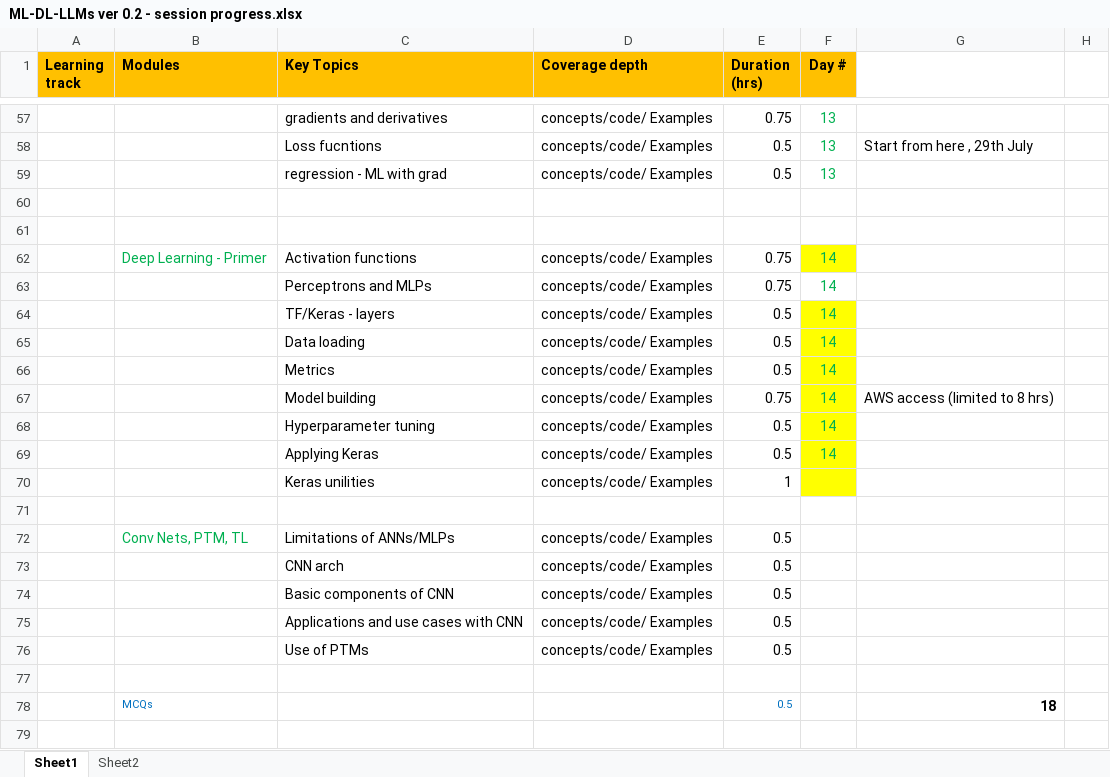
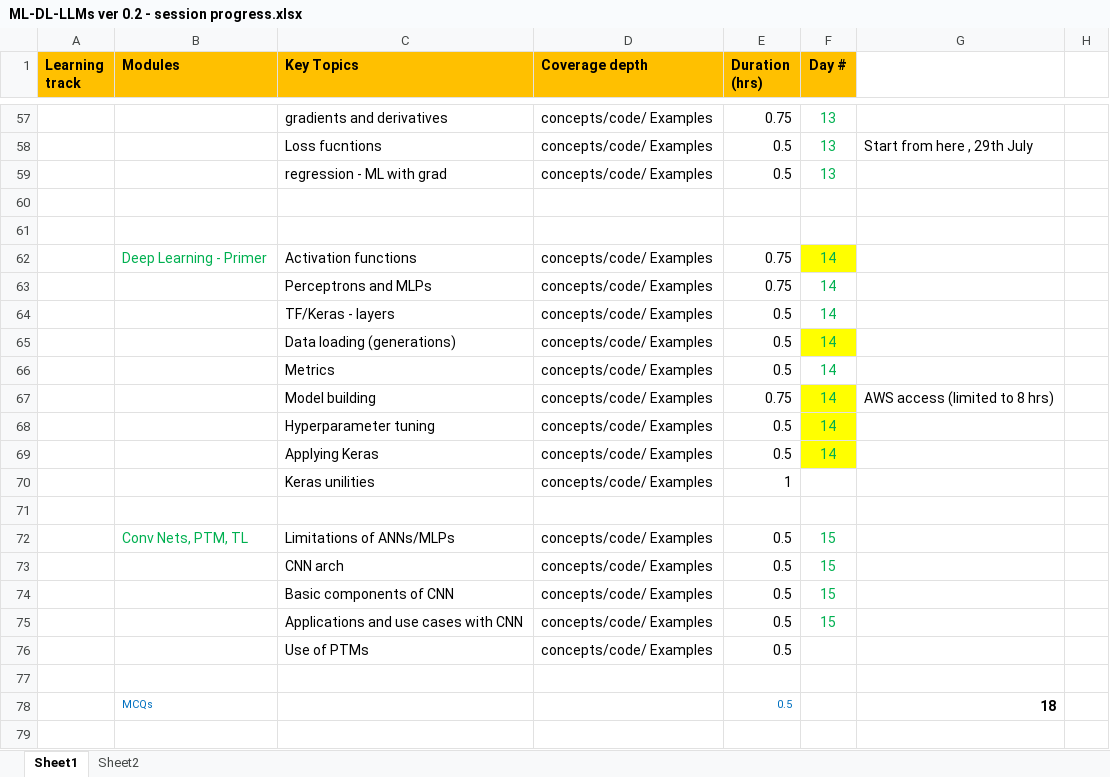
Before and after one commit to gridflowai/cgi-AI-ML-GenAI, an Excel workbook: ML-DL-LLMs ver 0.2 - session progress.xlsx, sheet Sheet1, drawn as a sheet; only a part is shown, gaps mark what is left out; values as stored, in another font and other column widths than the file's, no borders; the diff names each change by its address in the sheet, - before the commit and + after, or states it on an @@ line.

```diff
--- a/ML-DL-LLMs ver 0.2 - session progress.xlsx (sheet Sheet1)
+++ b/ML-DL-LLMs ver 0.2 - session progress.xlsx (sheet Sheet1)
-F64 fill: #FFFF00
+F64 fill: none
-C65 (Key Topics): Data loading
+C65 (Key Topics): Data loading (generations)
-F66 fill: #FFFF00
+F66 fill: none
-F70 fill: #FFFF00
+F70 fill: none
-F72:F75 (Day #): (empty)
+F72:F75 (Day #): 15
```
Also changed, not shown: 9 other files.
